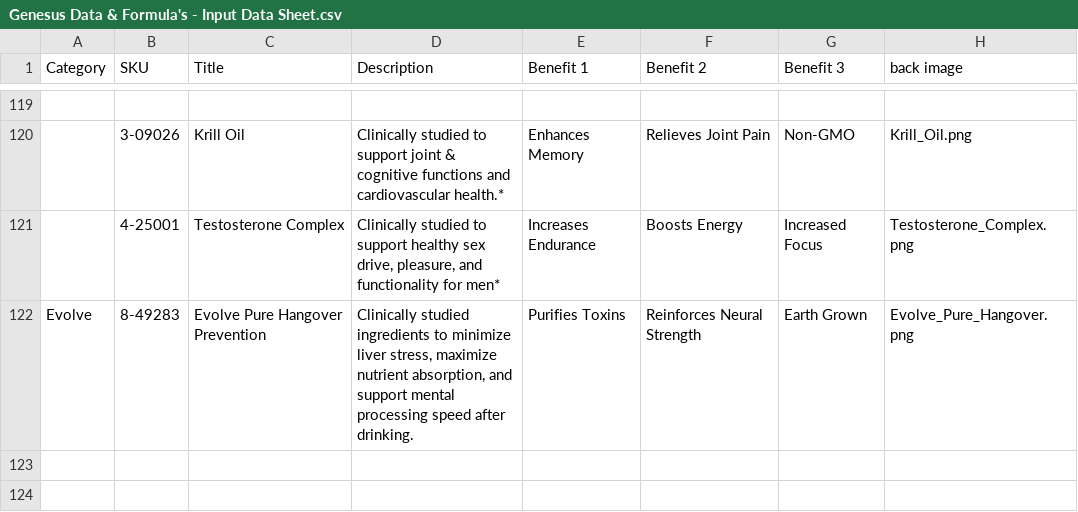
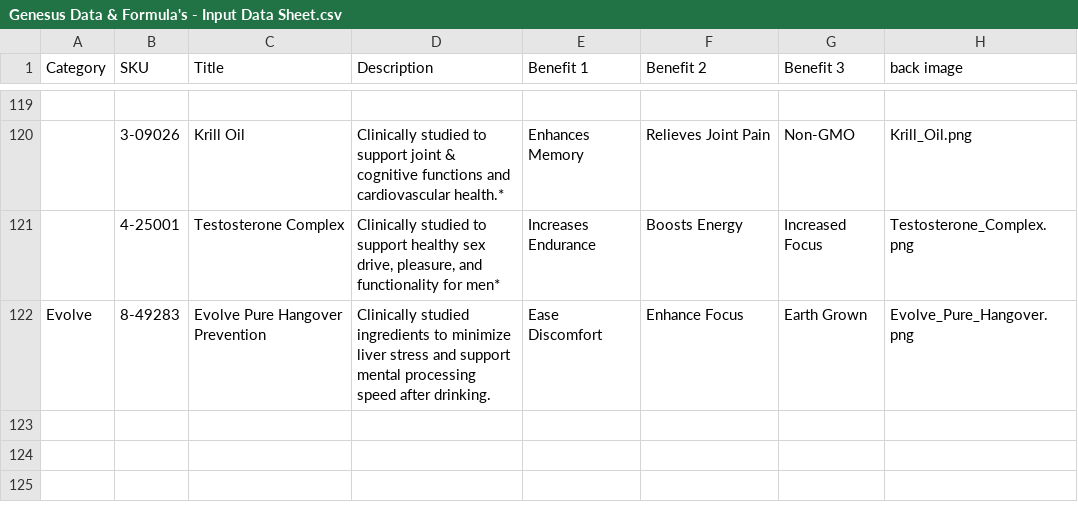
Before and after one commit to amatthi/Genesus, a CSV file: storage/csv/Genesus Data & Formula's - Input Data Sheet.csv, drawn as a sheet; only a part is shown, gaps mark what is left out; the diff names each change by its address in the sheet, - before the commit and + after, or states it on an @@ line.

```diff
--- a/storage/csv/Genesus Data & Formula's - Input Data Sheet.csv
+++ b/storage/csv/Genesus Data & Formula's - Input Data Sheet.csv
-D122 (Description): …minimize liver stress, maximize nutrient absorption, and support…
+D122 (Description): …minimize liver stress and support…
-E122 (Benefit 1): Purifies Toxins
+E122 (Benefit 1): Ease Discomfort
-F122 (Benefit 2): Reinforces Neural Strength
+F122 (Benefit 2): Enhance Focus
```
Also changed, not shown: 1 other file.
